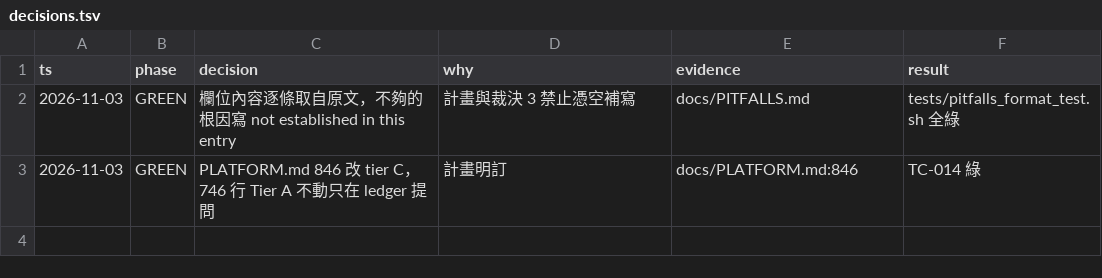
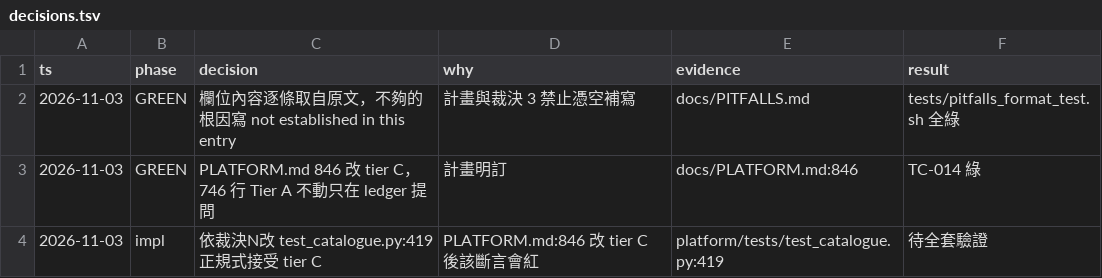
Before and after one commit to zhshie/agentic-bioflow_v2, a TSV file: specs/pitfalls-frontmatter/decisions.tsv, drawn as a sheet; the diff names each change by its address in the sheet, - before the commit and + after, or states it on an @@ line.

```diff
--- a/specs/pitfalls-frontmatter/decisions.tsv
+++ b/specs/pitfalls-frontmatter/decisions.tsv
+row 4: 2026-11-03 | impl | 依裁決N改 test_catalogue.py:419 正規式接受 tier C | PLATFORM.md:846 改 tier C 後該斷言會紅 | platform/tests/test_catalogue.py:419 | 待全套驗證
```
Also changed, not shown: 1 other file.
